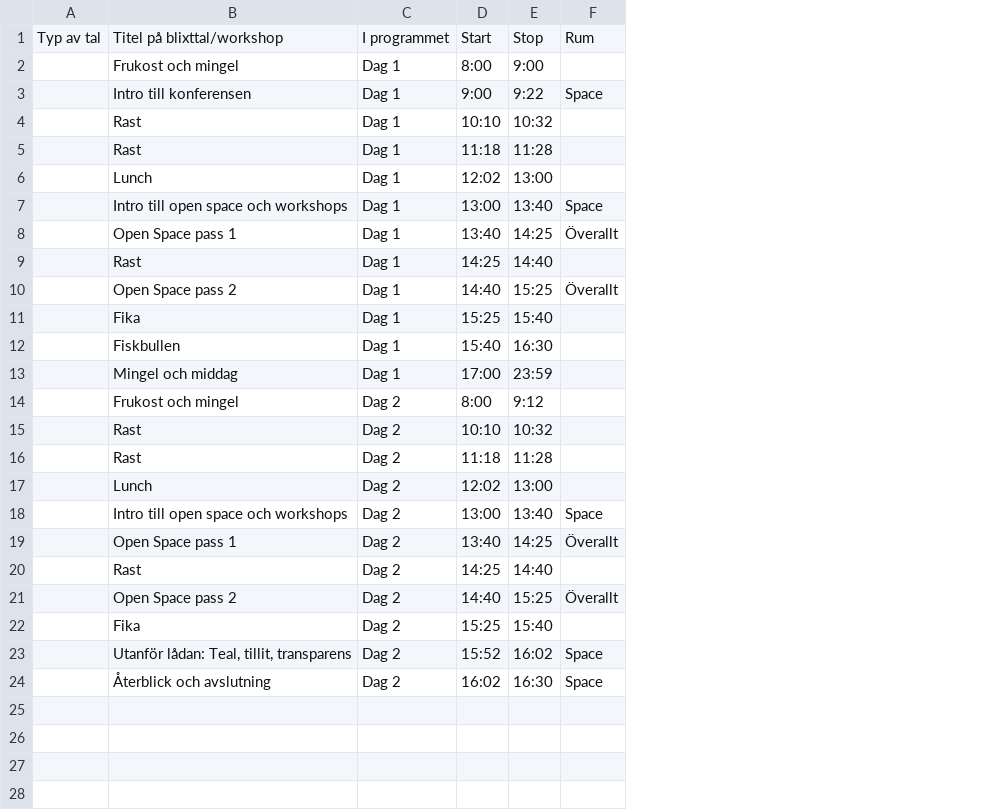
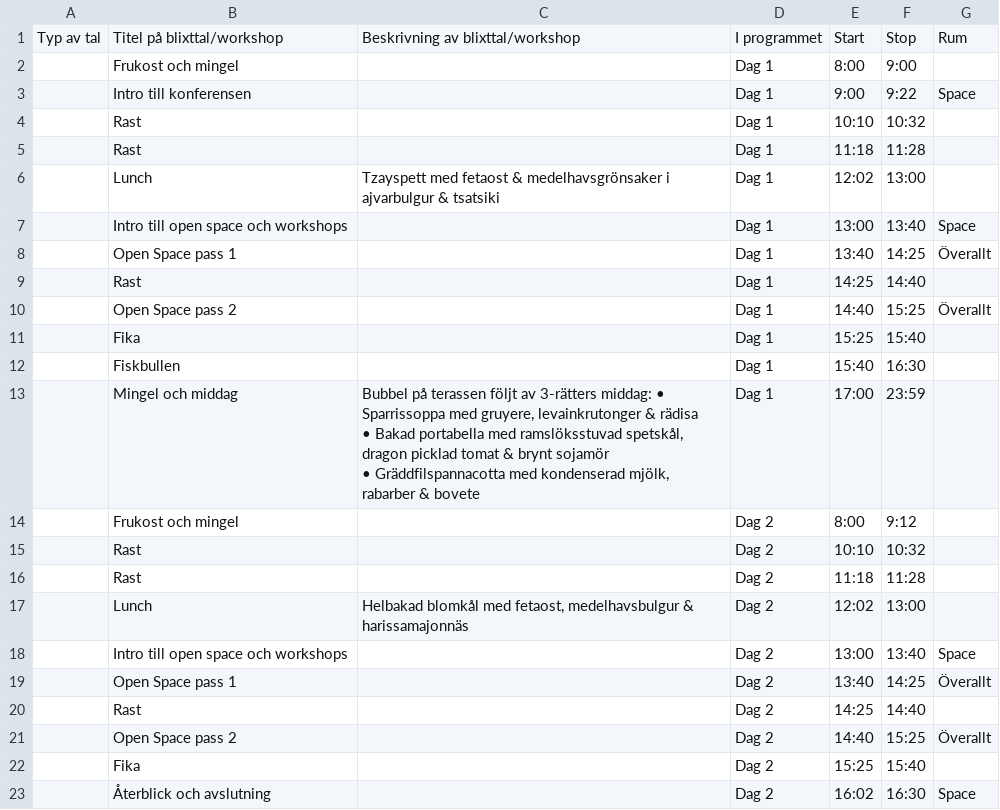
Before and after one commit to agilasverige/agilasverige.github.io, a CSV file: program/ovrigt.csv, drawn as a sheet; removed rows and columns are numbered as before the commit, all else as after; ↵ is a line break in a cell; the diff names each change by its address in the sheet, - before the commit and + after, or states it on an @@ line.

```diff
--- a/program/ovrigt.csv
+++ b/program/ovrigt.csv
+column C, rows 1-17: Beskrivning av blixttal/workshop |  |  |  |  | Tzayspett med fetaost & medelhavsgrönsaker i ajvarbulgur & tsatsiki |  |  |  |  |  |  | Bubbel på terassen följt av 3-rätters middag: • Sparrissoppa med gruyere, levainkrutonger & rädisa ↵ • Bakad portabella med ramslöksstuvad spetskål, dragon picklad tomat & brynt sojamör ↵ • Gräddfilspannacotta med kondenserad mjölk, rabarber & bovete |  |  |  | Helbakad blomkål med fetaost, medelhavsbulgur & harissamajonnäs
-row 23:  | Utanför lådan: Teal, tillit, transparens | Dag 2 | 15:52 | 16:02 | Space
```
Also changed, not shown: 1 other file.
